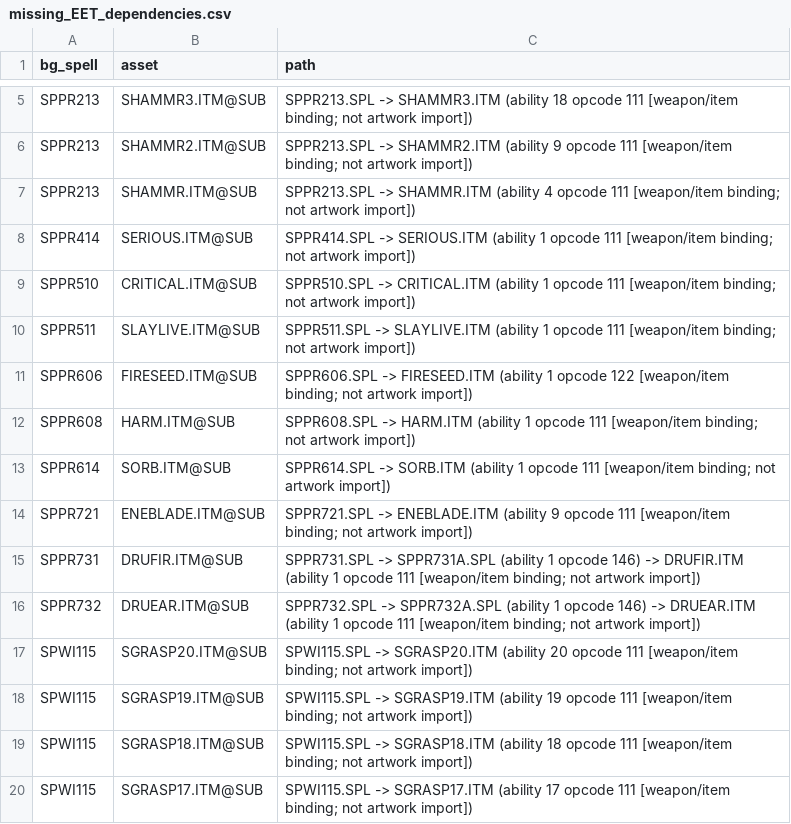
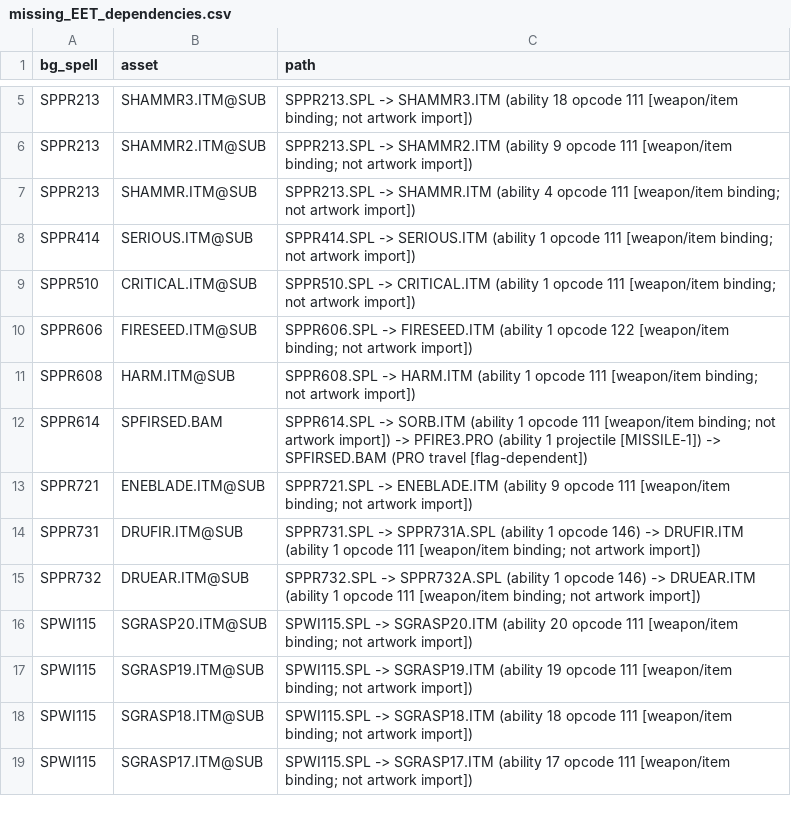
Before and after one commit to Sauler89/Arcane-Visions, a CSV file: sr_original_spell_animations/docs/missing_EET_dependencies.csv, drawn as a sheet; only a part is shown, gaps mark what is left out.

```diff
--- a/sr_original_spell_animations/docs/missing_EET_dependencies.csv
+++ b/sr_original_spell_animations/docs/missing_EET_dependencies.csv
@@ -9,6 +9,5 @@ SPPR414,SERIOUS.ITM@SUB,SPPR414.SPL -> SERIOUS.ITM (ability 1 opcode 111 [weapon
 SPPR510,CRITICAL.ITM@SUB,SPPR510.SPL -> CRITICAL.ITM (ability 1 opcode 111 [weapon/item binding; not artwork import])
-SPPR511,SLAYLIVE.ITM@SUB,SPPR511.SPL -> SLAYLIVE.ITM (ability 1 opcode 111 [weapon/item binding; not artwork import])
 SPPR606,FIRESEED.ITM@SUB,SPPR606.SPL -> FIRESEED.ITM (ability 1 opcode 122 [weapon/item binding; not artwork import])
 SPPR608,HARM.ITM@SUB,SPPR608.SPL -> HARM.ITM (ability 1 opcode 111 [weapon/item binding; not artwork import])
-SPPR614,SORB.ITM@SUB,SPPR614.SPL -> SORB.ITM (ability 1 opcode 111 [weapon/item binding; not artwork import])
+SPPR614,SPFIRSED.BAM,SPPR614.SPL -> SORB.ITM (ability 1 opcode 111 [weapon/item binding; not artwork import]) -> PFIRE3.PRO (ability 1 projectile [MISSILE-1]) -> SPFIRSED.BAM (PRO travel [flag-dependent])
 SPPR721,ENEBLADE.ITM@SUB,SPPR721.SPL -> ENEBLADE.ITM (ability 9 opcode 111 [weapon/item binding; not artwork import])
```
Also changed, not shown: sr_original_spell_animations/docs/iwd_pending_candidates.csv, sr_original_spell_animations/docs/iwd_selection_recheck.csv, 32 other files.
